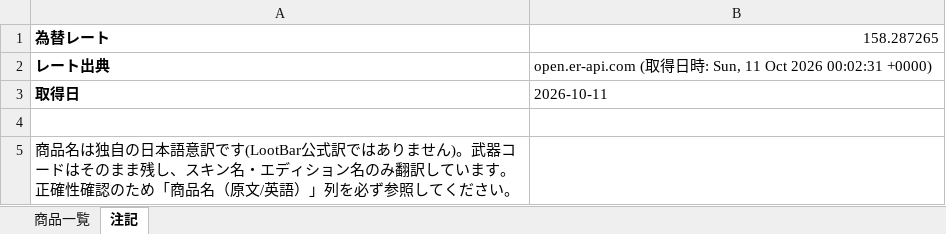
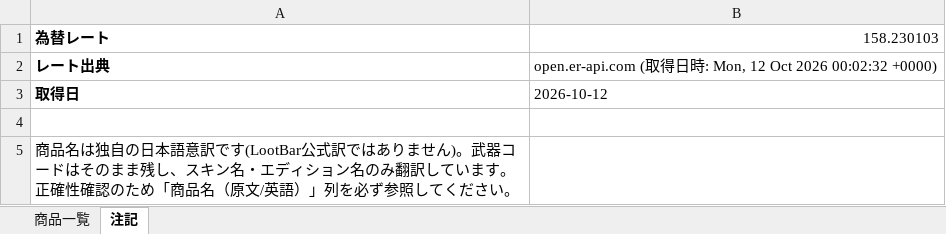
Before and after one commit to oF7QurrcC8tHwu6hgLtGggpqIwvH6ALKRY6gKaq/xS3-ZFWBFEJyC2Y3M6fwl-w9i7SrqNUNj36QwVV, an Excel workbook: output/lootbar_knivesout_market_list.xlsx, sheet 注記, drawn as a sheet; values as stored, in another font and other column widths than the file's, no borders; the diff names each change by its address in the sheet, - before the commit and + after, or states it on an @@ line.

```diff
--- a/output/lootbar_knivesout_market_list.xlsx (sheet 注記)
+++ b/output/lootbar_knivesout_market_list.xlsx (sheet 注記)
-B1: 158.287265
+B1: 158.230103
-B2: …時: Sun, 11 Oct 2026 00:02:31 +0000)
+B2: …時: Mon, 12 Oct 2026 00:02:32 +0000)
-B3: 2026-10-11
+B3: 2026-10-12
```
Also changed, not shown: sheet 商品一覧, 3 other files.
